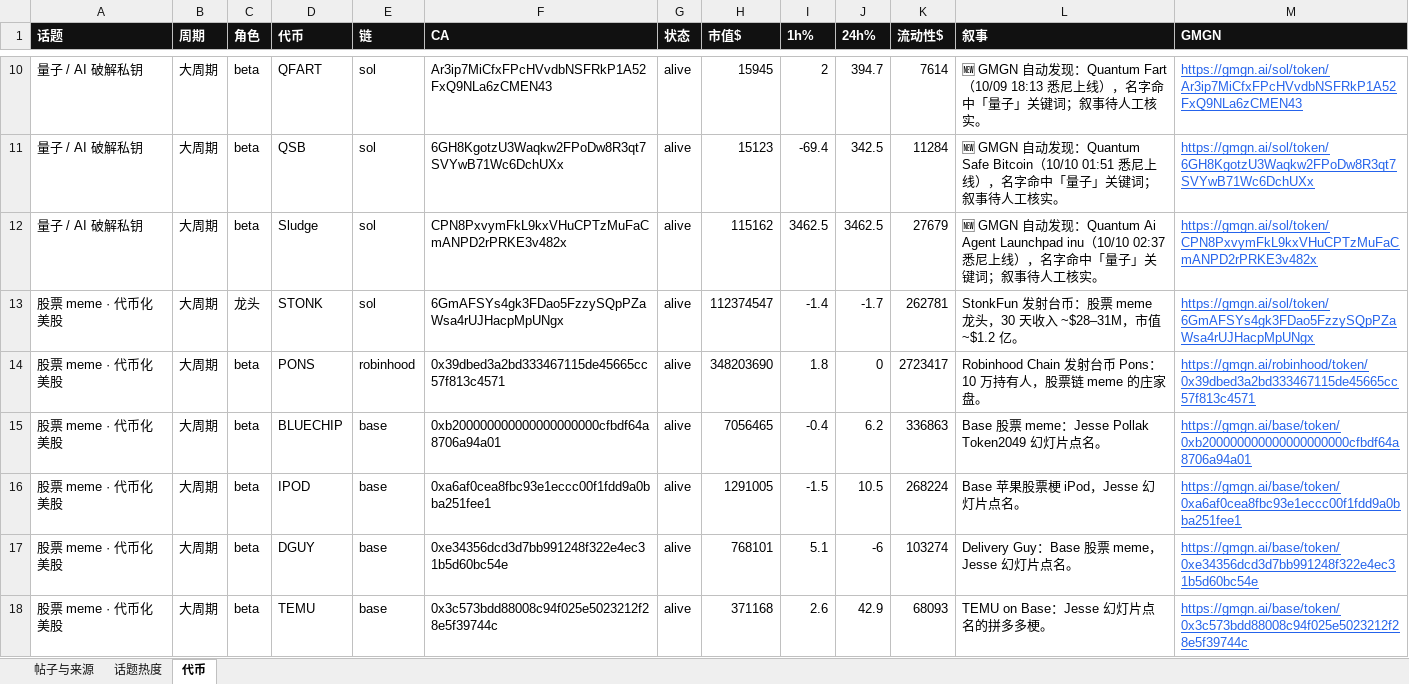
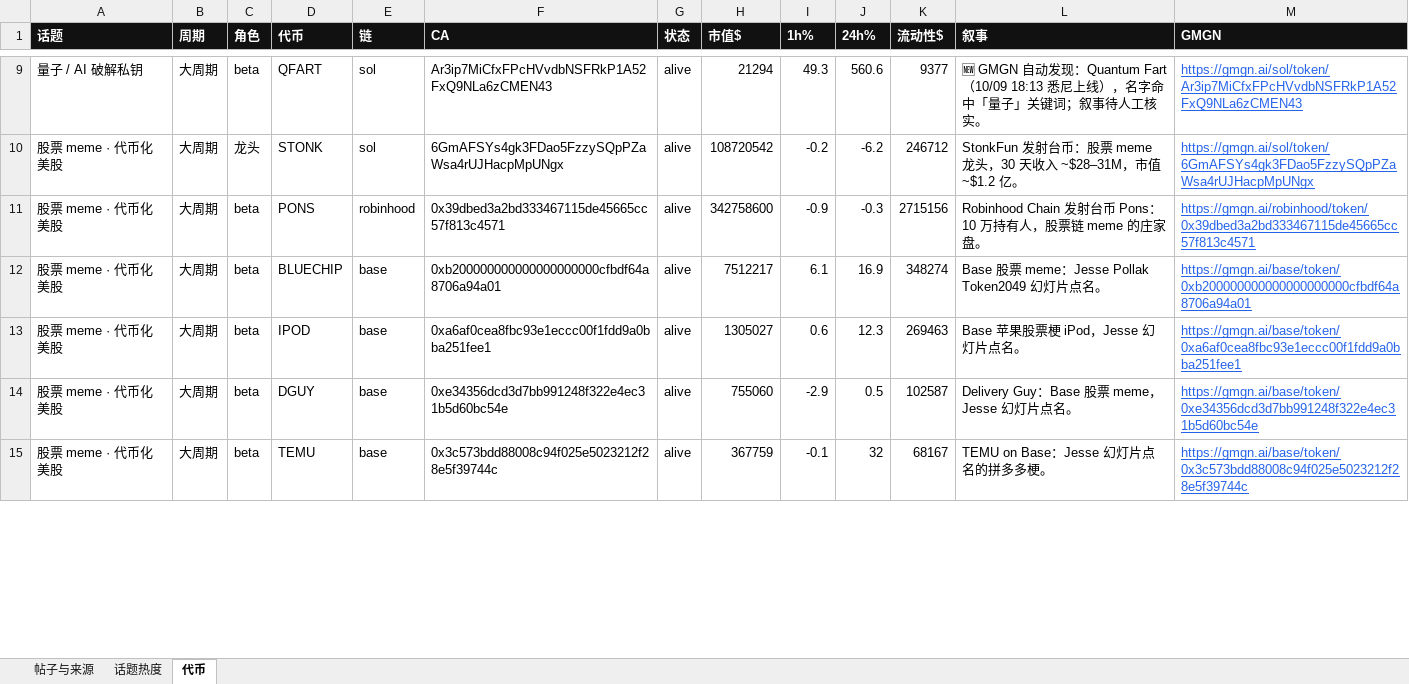
Before and after one commit to KiddyaKid/alpha-dashboard, an Excel workbook: posts.xlsx, sheet 代币, drawn as a sheet; only a part is shown, gaps mark what is left out; values as stored, in another font and other column widths than the file's, no borders; removed rows and columns are numbered as before the commit, all else as after; the diff covers the shown part only; the diff names each change by its address in the sheet, - before the commit and + after, or states it on an @@ line.

Commit message:
tokens 10/10 04:29

```diff
--- a/posts.xlsx (sheet 代币)
+++ b/posts.xlsx (sheet 代币)
-H9 (市值$): 15945
+H9 (市值$): 21294
-I9 (1h%): 2
+I9 (1h%): 49.3
-J9 (24h%): 394.7
+J9 (24h%): 560.6
-K9 (流动性$): 7614
+K9 (流动性$): 9377
-row 11: 量子 / AI 破解私钥 | 大周期 | beta | QSB | sol | 6GH8KgotzU3Waqkw2FPoDw8R3qt7SVYwB71Wc6DchUXx | alive | 15123 | -69.4 | 342.5 | 11284 | 🆕 GMGN 自动发现：Quantum Safe Bitcoin（10/10 01:51 悉尼上线），名字命中「量子」关键词；叙事待人工核实。 | https://gmgn.ai/sol/token/6GH8KgotzU3Waqkw2FPoDw8R3qt7SVYwB71Wc6DchUXx
-row 12: 量子 / AI 破解私钥 | 大周期 | beta | Sludge | sol | CPN8PxvymFkL9kxVHuCPTzMuFaCmANPD2rPRKE3v482x | alive | 115162 | 3462.5 | 3462.5 | 27679 | 🆕 GMGN 自动发现：Quantum Ai Agent Launchpad inu（10/10 02:37 悉尼上线），名字命中「量子」关键词；叙事待人工核实。 | https://gmgn.ai/sol/token/CPN8PxvymFkL9kxVHuCPTzMuFaCmANPD2rPRKE3v482x
-H10 (市值$): 112374547
+H10 (市值$): 108720542
-I10 (1h%): -1.4
+I10 (1h%): -0.2
-J10 (24h%): -1.7
+J10 (24h%): -6.2
-K10 (流动性$): 262781
+K10 (流动性$): 246712
-H11 (市值$): 348203690
+H11 (市值$): 342758600
-I11 (1h%): 1.8
+I11 (1h%): -0.9
-J11 (24h%): 0
+J11 (24h%): -0.3
-K11 (流动性$): 2723417
+K11 (流动性$): 2715156
-H12 (市值$): 7056465
+H12 (市值$): 7512217
-I12 (1h%): -0.4
+I12 (1h%): 6.1
-J12 (24h%): 6.2
+J12 (24h%): 16.9
-K12 (流动性$): 336863
+K12 (流动性$): 348274
-H13 (市值$): 1291005
+H13 (市值$): 1305027
-I13 (1h%): -1.5
+I13 (1h%): 0.6
-J13 (24h%): 10.5
+J13 (24h%): 12.3
-K13 (流动性$): 268224
+K13 (流动性$): 269463
-H14 (市值$): 768101
+H14 (市值$): 755060
-I14 (1h%): 5.1
+I14 (1h%): -2.9
-J14 (24h%): -6
+J14 (24h%): 0.5
-K14 (流动性$): 103274
+K14 (流动性$): 102587
-H15 (市值$): 371168
+H15 (市值$): 367759
-I15 (1h%): 2.6
+I15 (1h%): -0.1
-J15 (24h%): 42.9
+J15 (24h%): 32
-K15 (流动性$): 68093
+K15 (流动性$): 68167
```
Also changed, not shown: 1 removed row and 72 edited cells elsewhere in this sheet, 2 other files.
